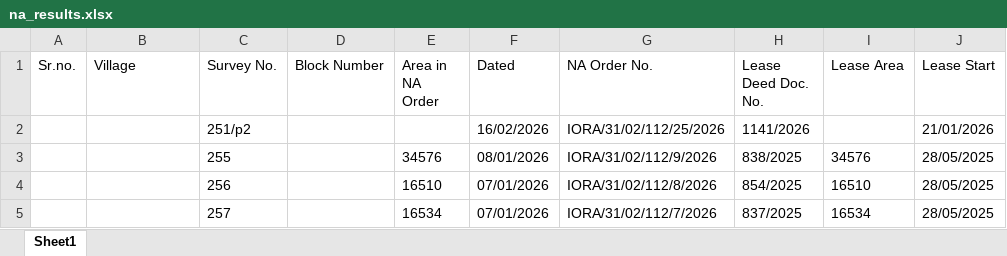
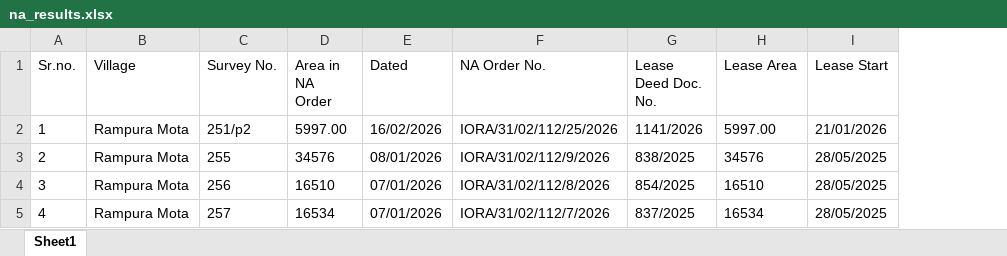
Before and after one commit to vivek-chandan/The-Compliance-Clerk, an Excel workbook: output/na_results.xlsx, sheet Sheet1, drawn as a sheet; values as stored, in another font and other column widths than the file's, no borders; removed rows and columns are numbered as before the commit, all else as after; the diff names each change by its address in the sheet, - before the commit and + after, or states it on an @@ line.

Commit message:
final modify output file collumn

```diff
--- a/output/na_results.xlsx (sheet Sheet1)
+++ b/output/na_results.xlsx (sheet Sheet1)
-column D (Block Number), empty
-A2 (Sr.no.): (empty)
+A2 (Sr.no.): 1
-B2:B5 (Village): (empty)
+B2:B5 (Village): Rampura Mota
-D2 (Area in NA Order): (empty)
+D2 (Area in NA Order): 5997.00
-H2 (Lease Area): (empty)
+H2 (Lease Area): 5997.00
-A3 (Sr.no.): (empty)
+A3 (Sr.no.): 2
-A4 (Sr.no.): (empty)
+A4 (Sr.no.): 3
-A5 (Sr.no.): (empty)
+A5 (Sr.no.): 4
```
Also changed, not shown: 10 other files.
